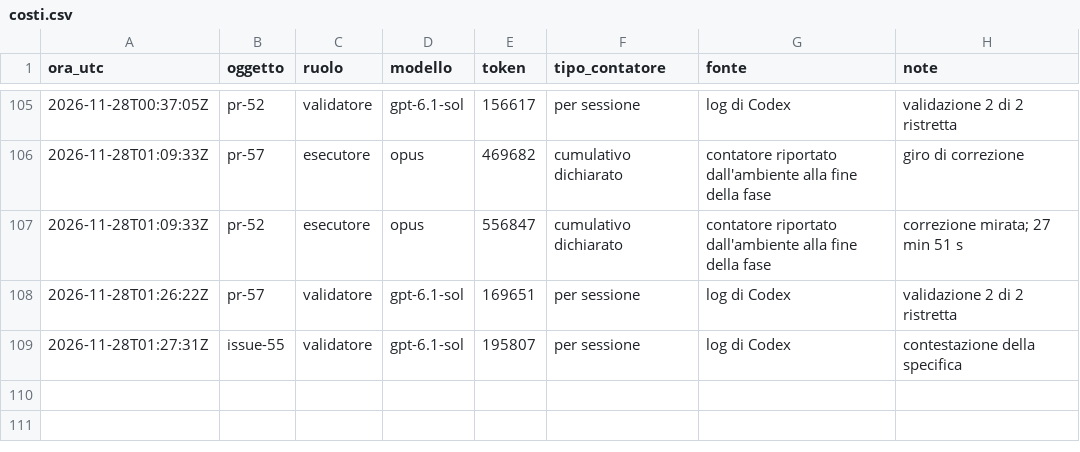
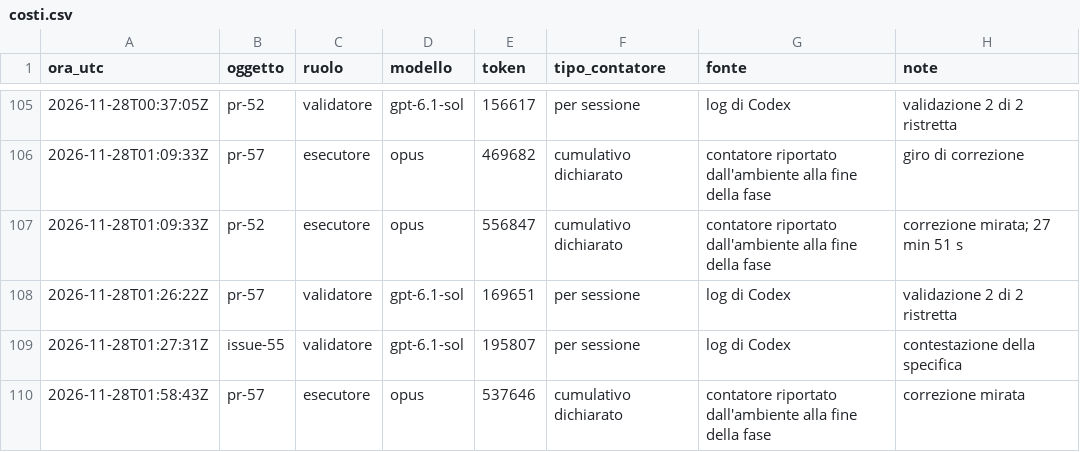
Before and after one commit to ltoscano/men-b-carddemo-java, a CSV file: paper/data/costi.csv, drawn as a sheet; only a part is shown, gaps mark what is left out; the diff names each change by its address in the sheet, - before the commit and + after, or states it on an @@ line.

```diff
--- a/paper/data/costi.csv
+++ b/paper/data/costi.csv
+row 110: 2026-11-28T01:58:43Z | pr-57 | esecutore | opus | 537646 | cumulativo dichiarato | contatore riportato dall'ambiente alla fine della fase | correzione mirata
```
Also changed, not shown: paper/data/eventi.csv, 2 other files.
